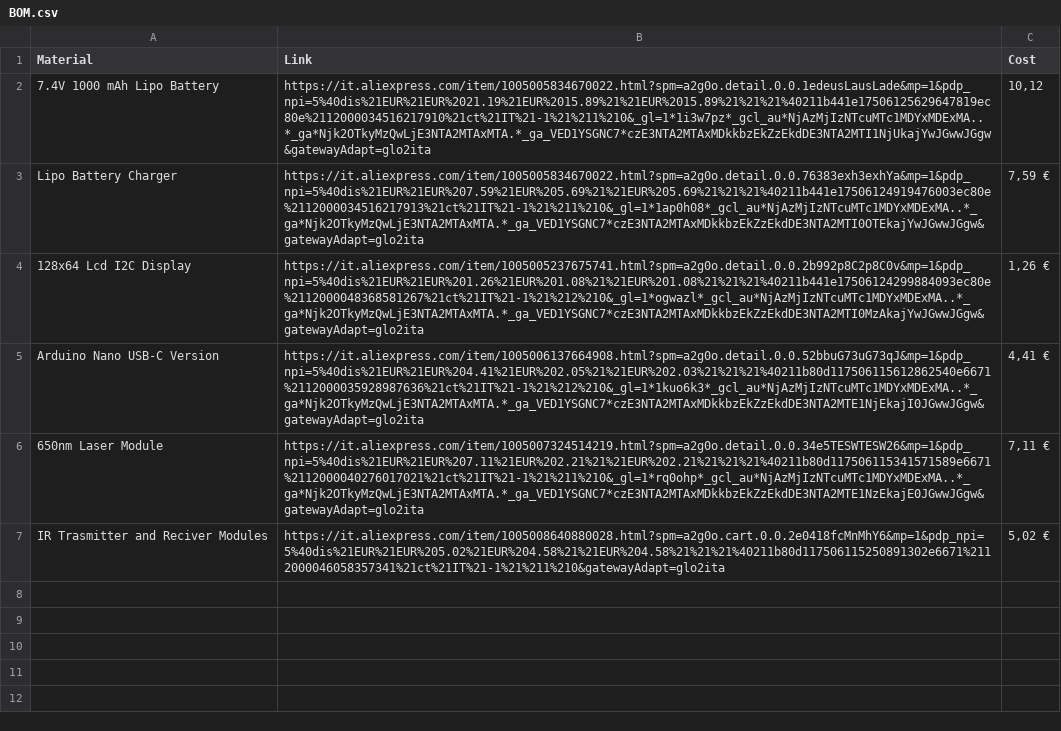
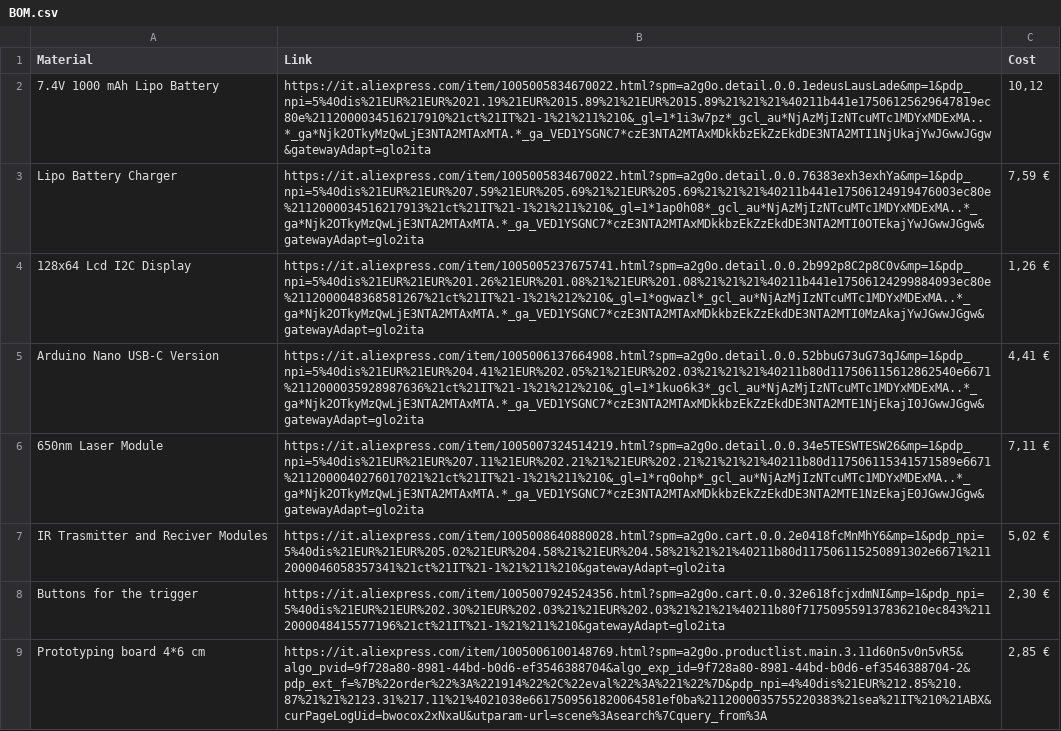
Before and after one commit to Simone2048/Arduino-Laser-Tag, a CSV file: BOM.csv, drawn as a sheet.

Commit message:
Update BOM.csv

```diff
--- a/BOM.csv
+++ b/BOM.csv
@@ -7 +7,3 @@ Arduino Nano USB-C Version,https://it.aliexpress.com/item/1005006137664908.html?
 IR Trasmitter and Reciver Modules,https://it.aliexpress.com/item/1005008640880028.html?spm=a2g0o.cart.0.0.2e0418fcMnMhY6&mp=1&pdp_npi=5%40dis%21EUR%21EUR%205.02%21EUR%204.58%21%21EUR%204.58%21%21%21%40211b80d117506115250891302e6671%2112000046058357341%21ct%21IT%21-1%21%211%210&gatewayAdapt=glo2ita,"5,02 €"
+Buttons for the trigger,https://it.aliexpress.com/item/1005007924524356.html?spm=a2g0o.cart.0.0.32e618fcjxdmNI&mp=1&pdp_npi=5%40dis%21EUR%21EUR%202.30%21EUR%202.03%21%21EUR%202.03%21%21%21%40211b80f717509559137836210ec843%2112000048415577196%21ct%21IT%21-1%21%211%210&gatewayAdapt=glo2ita,"2,30 €"
+Prototyping board 4*6 cm,https://it.aliexpress.com/item/1005006100148769.html?spm=a2g0o.productlist.main.3.11d60n5v0n5vR5&algo_pvid=9f728a80-8981-44bd-b0d6-ef3546388704&algo_exp_id=9f728a80-8981-44bd-b0d6-ef3546388704-2&pdp_ext_f=%7B%22order%22%3A%221914%22%2C%22eval%22%3A%221%22%7D&pdp_npi=4%40dis%21EUR%212.85%210.87%21%21%2123.31%217.11%21%4021038e6617509561820064581ef0ba%2112000035755220383%21sea%21IT%210%21ABX&curPageLogUid=bwocox2xNxaU&utparam-url=scene%3Asearch%7Cquery_from%3A,"2,85 €"
```
